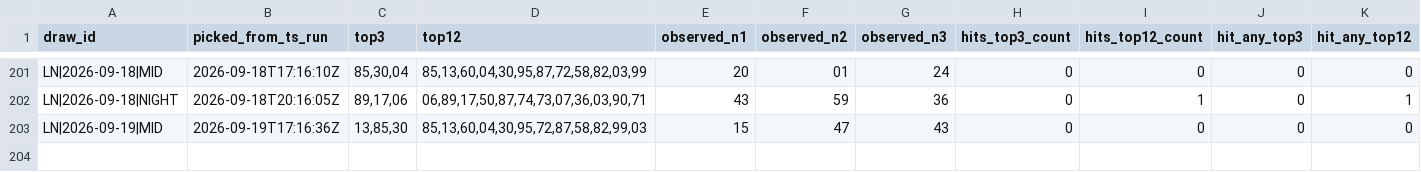
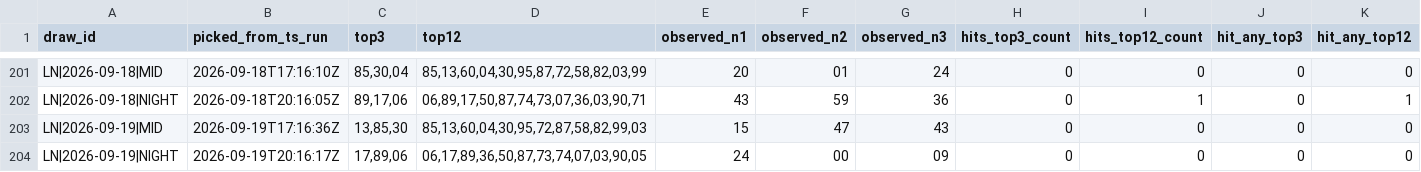
Before and after one commit to carbosota1/LOTERIA-NACIONAL-2, a CSV file: data/alert_performance_log.csv, drawn as a sheet; only a part is shown, gaps mark what is left out; rows hold the shown columns only; the diff names each change by its address in the sheet, - before the commit and + after, or states it on an @@ line.

```diff
--- a/data/alert_performance_log.csv
+++ b/data/alert_performance_log.csv
+row 204: LN|2026-09-19|NIGHT | 2026-09-19T20:16:17Z | 17,89,06 | 06,17,89,36,50,87,73,74,07,03,90,05 | 24 | 00 | 09 | 0 | 0 | 0 | 0
```
